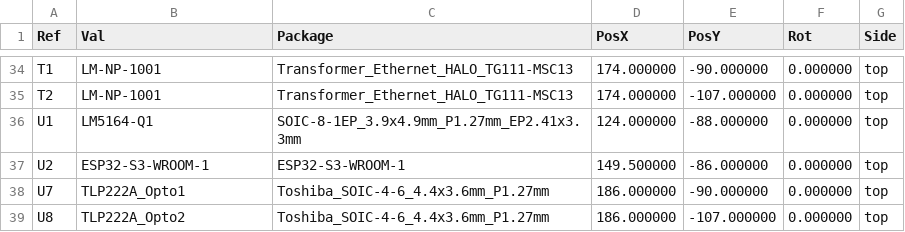
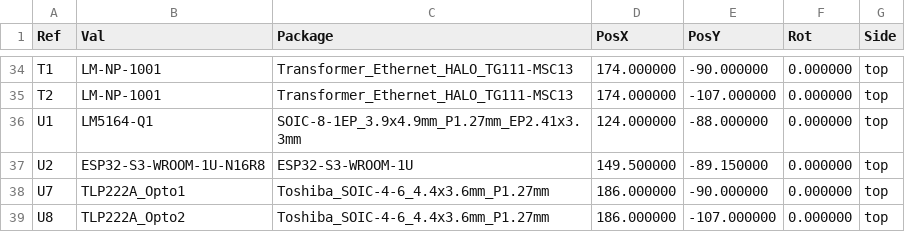
Before and after one commit to schmidtmt/openmotorbridge, a CSV file: hardware/production_packages/01_main_box_pcba/01_main_box_pcba_cpl_jlcpcb.csv, drawn as a sheet; only a part is shown, gaps mark what is left out.

Commit message:
feat(pcb): update Central Main Box to ESP32-S3-WROOM-1U with U.FL
- Replaced U2 footprint with RF_Module:ESP32-S3-WROOM-1U
- Aligned 1U position to (149.5, 89.15) mm (100% pin/track match, 0 unconnected items)
- Assigned 3D model with U.FL connector on shield can
- Re-rendered photorealistic top and bottom 3D views
- Re-exported JLCPCB production package for 01_main_box_pcba

```diff
--- a/hardware/production_packages/01_main_box_pcba/01_main_box_pcba_cpl_jlcpcb.csv
+++ b/hardware/production_packages/01_main_box_pcba/01_main_box_pcba_cpl_jlcpcb.csv
@@ -36,3 +36,3 @@ Ref,Val,Package,PosX,PosY,Rot,Side
 "U1","LM5164-Q1","SOIC-8-1EP_3.9x4.9mm_P1.27mm_EP2.41x3.3mm",124.000000,-88.000000,0.000000,top
-"U2","ESP32-S3-WROOM-1","ESP32-S3-WROOM-1",149.500000,-86.000000,0.000000,top
+"U2","ESP32-S3-WROOM-1U-N16R8","ESP32-S3-WROOM-1U",149.500000,-89.150000,0.000000,top
 "U7","TLP222A_Opto1","Toshiba_SOIC-4-6_4.4x3.6mm_P1.27mm",186.000000,-90.000000,0.000000,top
```
Also changed, not shown: hardware/production_packages/01_main_box_pcba/01_main_box_pcba_bom_jlcpcb.csv, 8 other files.
